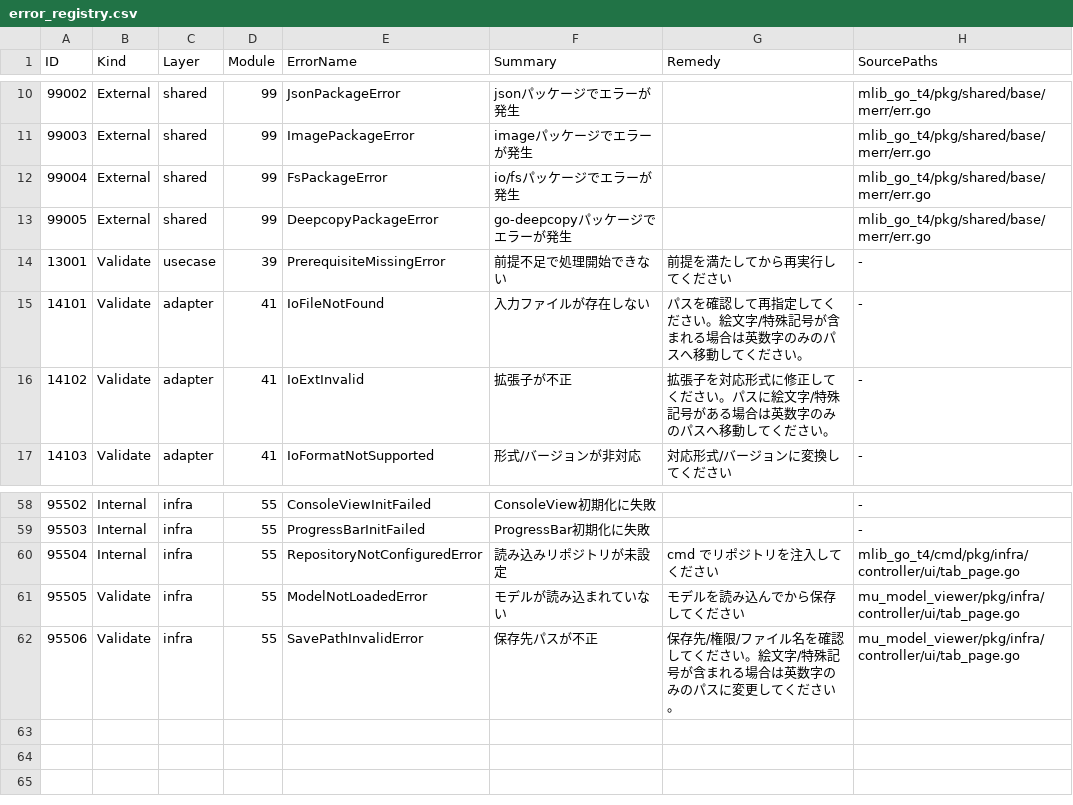
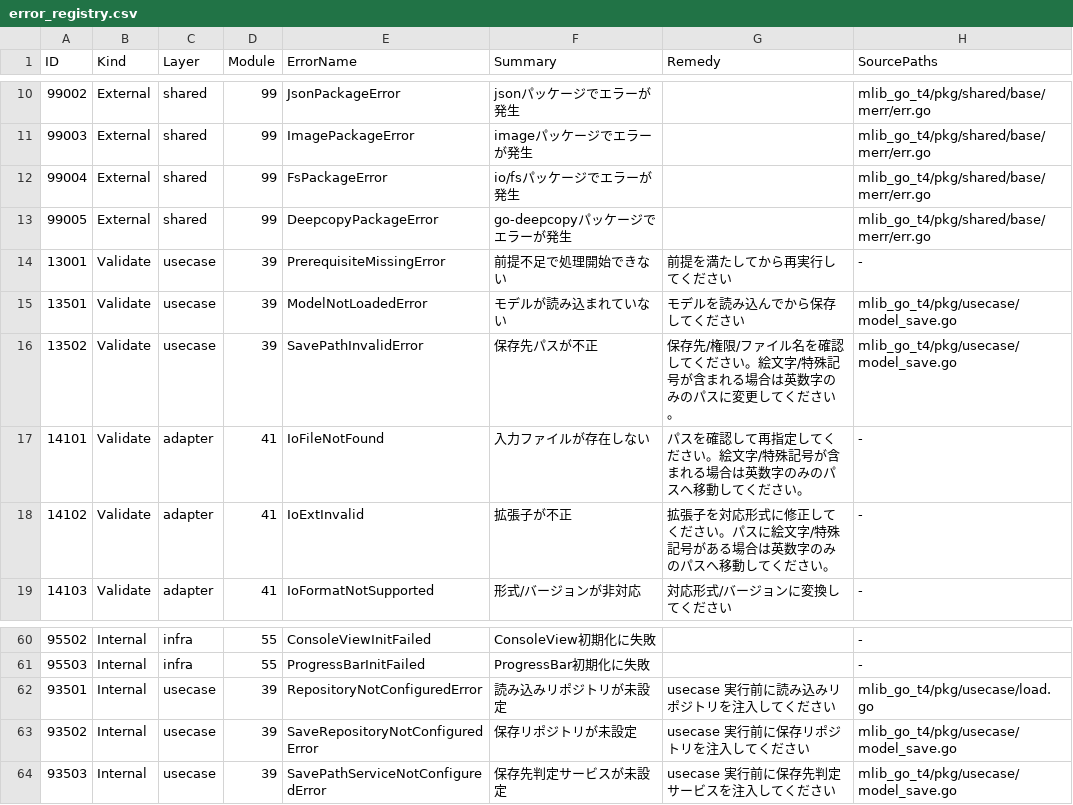
Before and after one commit to miu200521358/mlib_go, a CSV file: pkg/shared/base/merr/error_registry.csv, drawn as a sheet; only a part is shown, gaps mark what is left out.

Commit message:
usecase警告継続化とErrorID/i18n/CI整備

```diff
--- a/pkg/shared/base/merr/error_registry.csv
+++ b/pkg/shared/base/merr/error_registry.csv
@@ -14,2 +14,4 @@ ID,Kind,Layer,Module,ErrorName,Summary,Remedy,SourcePaths
 13001,Validate,usecase,39,PrerequisiteMissingError,前提不足で処理開始できない,前提を満たしてから再実行してください,-
+13501,Validate,usecase,39,ModelNotLoadedError,モデルが読み込まれていない,モデルを読み込んでから保存してください,mlib_go_t4/pkg/usecase/model_save.go
+13502,Validate,usecase,39,SavePathInvalidError,保存先パスが不正,保存先/権限/ファイル名を確認してください。絵文字/特殊記号が含まれる場合は英数字のみのパスに変更してください。,mlib_go_t4/pkg/usecase/model_save.go
 14101,Validate,adapter,41,IoFileNotFound,入力ファイルが存在しない,パスを確認して再指定してください。絵文字/特殊記号が含まれる場合は英数字のみのパスへ移動してください。,-
@@ -59,4 +61,4 @@ ID,Kind,Layer,Module,ErrorName,Summary,Remedy,SourcePaths
 95503,Internal,infra,55,ProgressBarInitFailed,ProgressBar初期化に失敗,,-
-95504,Internal,infra,55,RepositoryNotConfiguredError,読み込みリポジトリが未設定,cmd でリポジトリを注入してください,mlib_go_t4/cmd/pkg/infra/controller/ui/tab_page.go
-95505,Validate,infra,55,ModelNotLoadedError,モデルが読み込まれていない,モデルを読み込んでから保存してください,mu_model_viewer/pkg/infra/controller/ui/tab_page.go
-95506,Validate,infra,55,SavePathInvalidError,保存先パスが不正,保存先/権限/ファイル名を確認してください。絵文字/特殊記号が含まれる場合は英数字のみのパスに変更してください。,mu_model_viewer/pkg/infra/controller/ui/tab_page.go
+93501,Internal,usecase,39,RepositoryNotConfiguredError,読み込みリポジトリが未設定,usecase 実行前に読み込みリポジトリを注入してください,mlib_go_t4/pkg/usecase/load.go
+93502,Internal,usecase,39,SaveRepositoryNotConfiguredError,保存リポジトリが未設定,usecase 実行前に保存リポジトリを注入してください,mlib_go_t4/pkg/usecase/model_save.go
+93503,Internal,usecase,39,SavePathServiceNotConfiguredError,保存先判定サービスが未設定,usecase 実行前に保存先判定サービスを注入してください,mlib_go_t4/pkg/usecase/model_save.go
```
Also changed, not shown: 15 other files.
